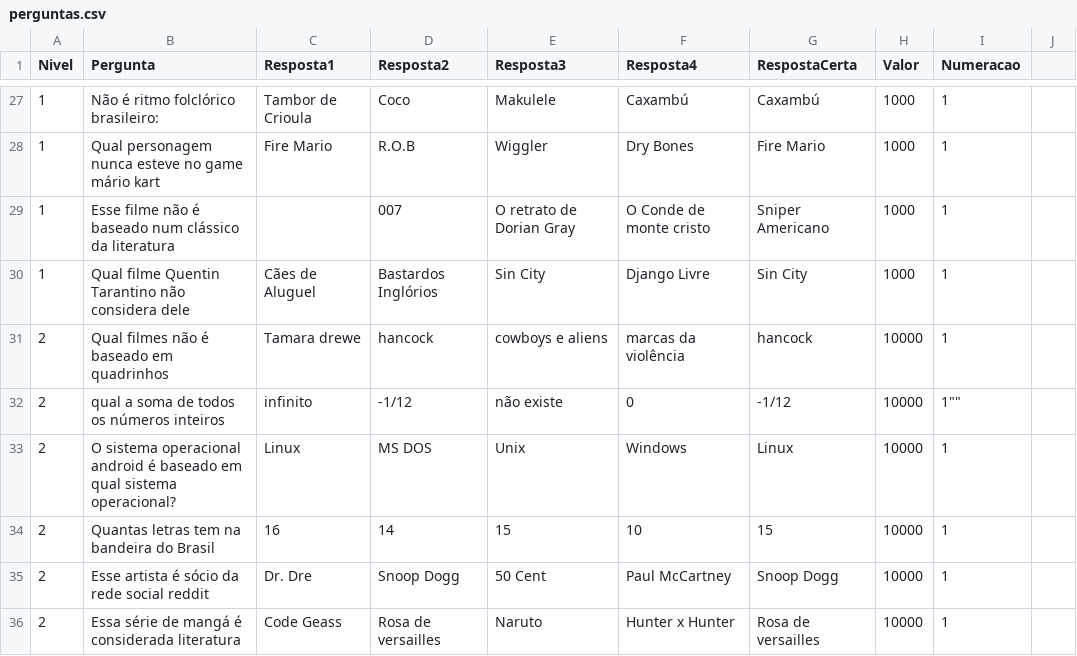
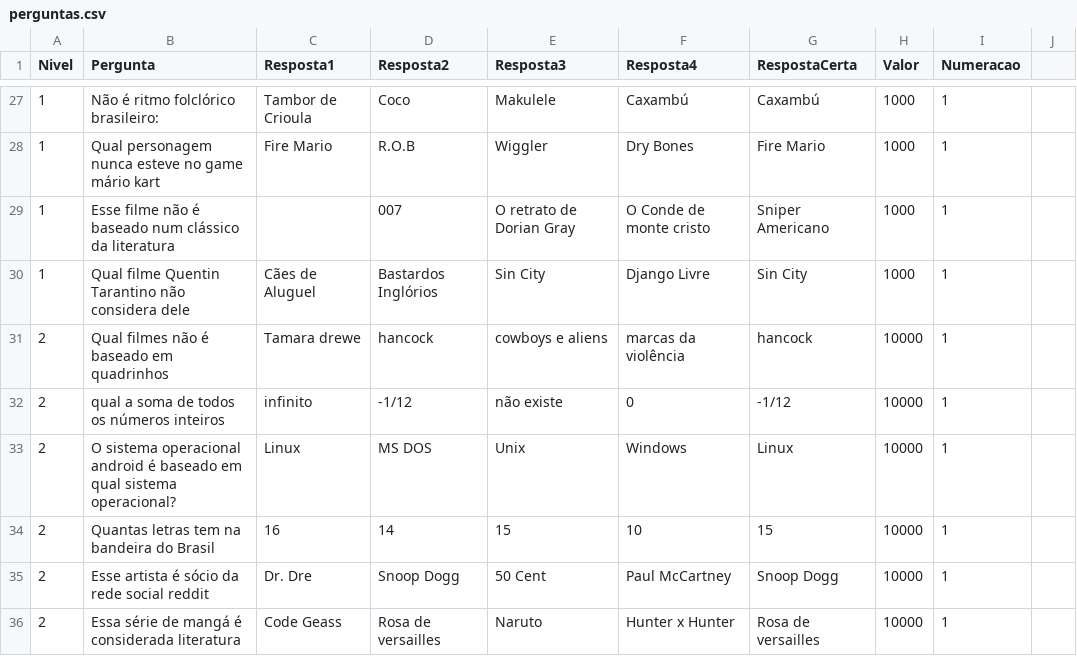
Before and after one commit to AndressAndrade/ufba-java-jogodomilhaosibugator, a CSV file: ShowdoMilhao/perguntas.csv, drawn as a sheet; only a part is shown, gaps mark what is left out.

Commit message:
Update perguntas.csv

```diff
--- a/ShowdoMilhao/perguntas.csv
+++ b/ShowdoMilhao/perguntas.csv
@@ -31,3 +31,3 @@ Nivel,Pergunta,Resposta1,Resposta2,Resposta3,Resposta4,RespostaCerta,Valor,Numer
 "2","Qual filmes não é baseado em quadrinhos","Tamara drewe","hancock","cowboys e aliens","marcas da violência","hancock","10000","1"
-"2","qual a soma de todos os números inteiros","infinito","-1/12","não existe ","0","-1/12","10000",1""
+"2","qual a soma de todos os números inteiros","infinito","-1/12","não existe ","0","-1/12","10000","1"
 "2","O sistema operacional android é baseado em qual sistema operacional?","Linux","MS DOS","Unix","Windows","Linux","10000","1"
```
